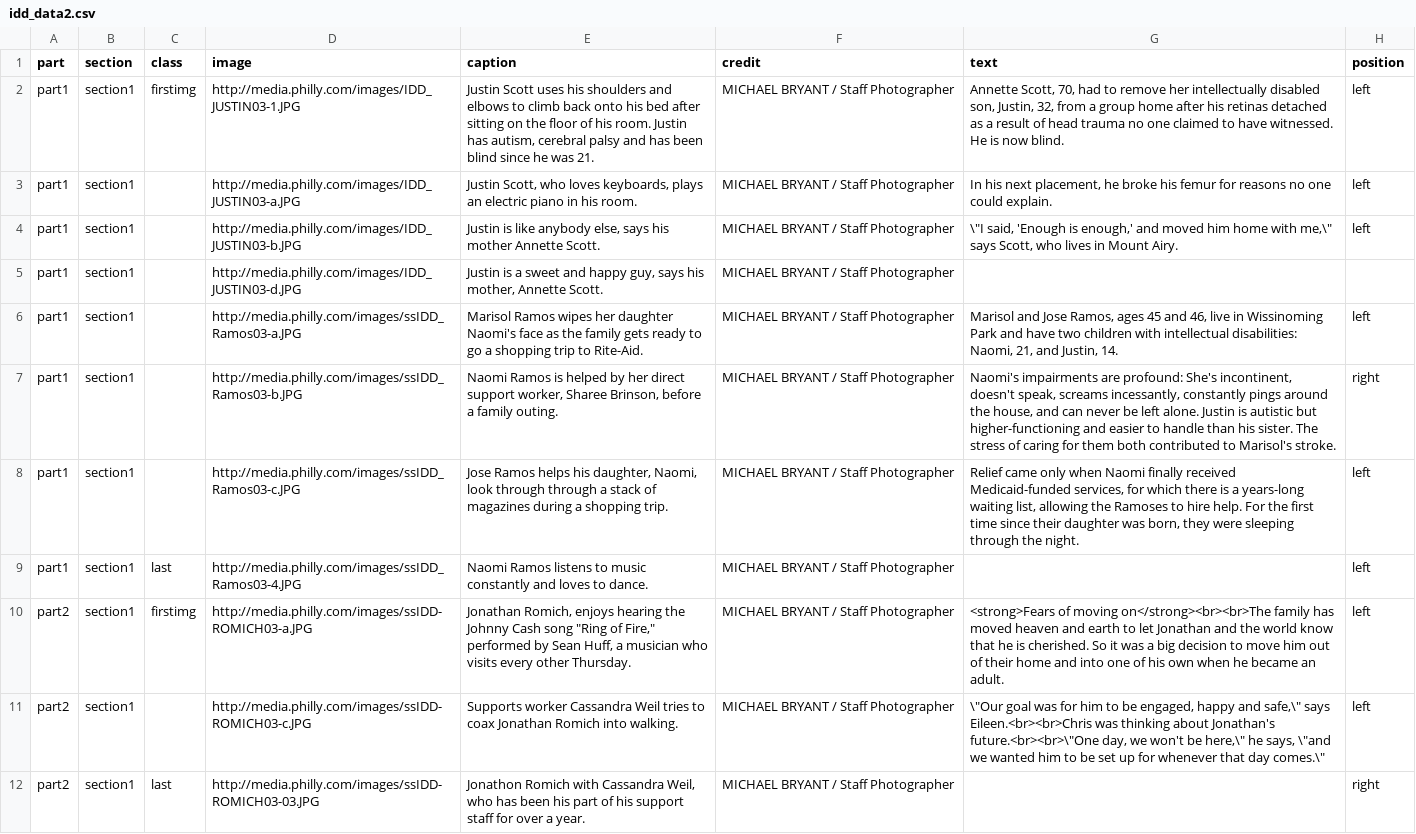
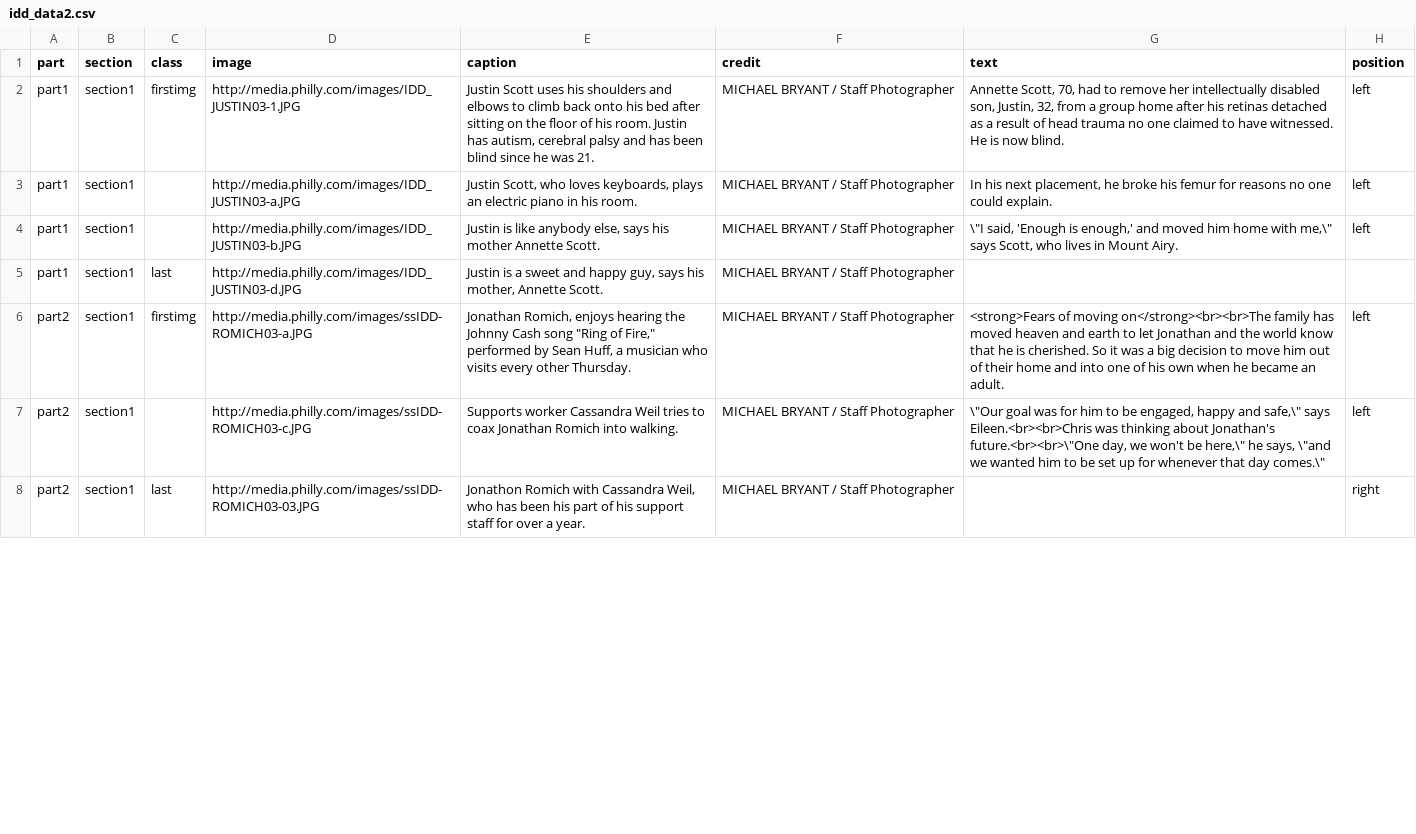
Before and after one commit to phillymedia/idd, a CSV file: data/idd_data2.csv, drawn as a sheet; only a part is shown; the diff covers the shown part only.

```diff
--- a/data/idd_data2.csv
+++ b/data/idd_data2.csv
@@ -4,7 +4,3 @@ part1,section1,,http://media.philly.com/images/IDD_JUSTIN03-a.JPG,"Justin Scott,
 part1,section1,,http://media.philly.com/images/IDD_JUSTIN03-b.JPG,"Justin is like anybody else, says his mother Annette Scott.",MICHAEL BRYANT / Staff Photographer,"\""I said, 'Enough is enough,' and moved him home with me,\"" says Scott, who lives in Mount Airy.",left
-part1,section1,,http://media.philly.com/images/IDD_JUSTIN03-d.JPG,"Justin is a sweet and happy guy, says his mother, Annette Scott.",MICHAEL BRYANT / Staff Photographer,,
-part1,section1,,http://media.philly.com/images/ssIDD_Ramos03-a.JPG,Marisol Ramos wipes her daughter Naomi's face as the family gets ready to go a shopping trip to Rite-Aid.,MICHAEL BRYANT / Staff Photographer,"Marisol and Jose Ramos, ages 45 and 46, live in Wissinoming Park and have two children with intellectual disabilities: Naomi, 21, and Justin, 14.",left
-part1,section1,,http://media.philly.com/images/ssIDD_Ramos03-b.JPG,"Naomi Ramos is helped by her direct support worker, Sharee Brinson, before a family outing.",MICHAEL BRYANT / Staff Photographer,"Naomi's impairments are profound: She's incontinent, doesn't speak, screams incessantly, constantly pings around the house, and can never be left alone. Justin is autistic but higher-functioning and easier to handle than his sister. The stress of caring for them both contributed to Marisol's stroke.",right
-part1,section1,,http://media.philly.com/images/ssIDD_Ramos03-c.JPG,"Jose Ramos helps his daughter, Naomi, look through through a stack of magazines during a shopping trip.",MICHAEL BRYANT / Staff Photographer,"Relief came only when Naomi finally received Medicaid-funded services, for which there is a years-long waiting list, allowing the Ramoses to hire help. For the first time since their daughter was born, they were sleeping through the night.",left
-part1,section1,last,http://media.philly.com/images/ssIDD_Ramos03-4.JPG,Naomi Ramos listens to music constantly and loves to dance.,MICHAEL BRYANT / Staff Photographer,,left
+part1,section1,last,http://media.philly.com/images/IDD_JUSTIN03-d.JPG,"Justin is a sweet and happy guy, says his mother, Annette Scott.",MICHAEL BRYANT / Staff Photographer,,
 part2,section1,firstimg,http://media.philly.com/images/ssIDD-ROMICH03-a.JPG,"Jonathan Romich, enjoys hearing the Johnny Cash song ""Ring of Fire,"" performed by Sean Huff, a musician who visits every other Thursday.",MICHAEL BRYANT / Staff Photographer,<strong>Fears of moving on</strong><br><br>The family has moved heaven and earth to let Jonathan and the world know that he is cherished. So it was a big decision to move him out of their home and into one of his own when he became an adult.,left
```
Also changed, not shown: 7 edited cells elsewhere in this file, 20 other files.
